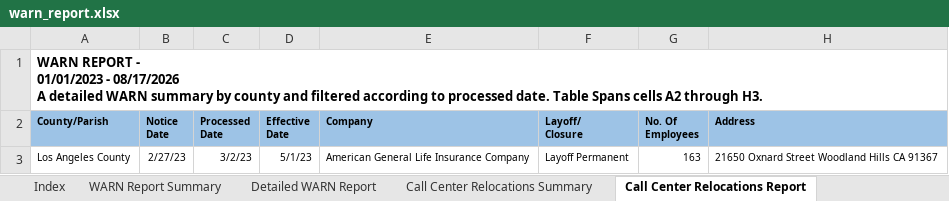
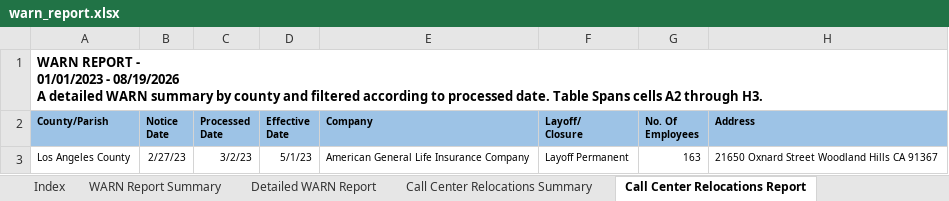
Before and after one commit to ca-warn/layoff-tracker, an Excel workbook: data/warn_report.xlsx, sheet Call Center Relocations Report, drawn as a sheet; values as stored, in another font and other column widths than the file's, no borders; table styles not drawn; ↵ is a line break in a cell; the diff names each change by its address in the sheet, - before the commit and + after, or states it on an @@ line.

```diff
--- a/data/warn_report.xlsx (sheet Call Center Relocations Report)
+++ b/data/warn_report.xlsx (sheet Call Center Relocations Report)
-A1 (County/Parish): …01/01/2023 - 08/17/2026 ↵ A detailed…
+A1 (County/Parish): …01/01/2023 - 08/19/2026 ↵ A detailed…
```
Also changed, not shown: sheet Detailed WARN Report, sheet WARN Report Summary.
